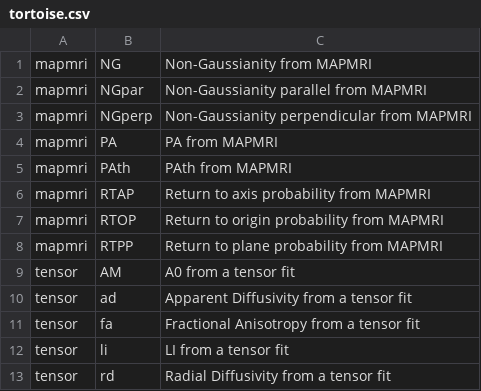
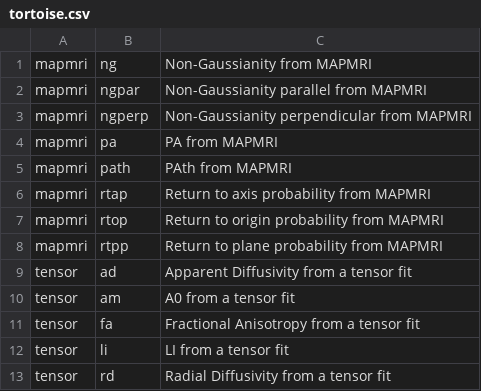
Before and after one commit to PennLINC/qsirecon, a CSV file: docs/recon_scalars/tortoise.csv, drawn as a sheet.

```diff
--- a/docs/recon_scalars/tortoise.csv
+++ b/docs/recon_scalars/tortoise.csv
@@ -1,11 +1,11 @@
-mapmri,NG,Non-Gaussianity from MAPMRI
-mapmri,NGpar,Non-Gaussianity parallel from MAPMRI
-mapmri,NGperp,Non-Gaussianity perpendicular from MAPMRI
-mapmri,PA,PA from MAPMRI
-mapmri,PAth,PAth from MAPMRI
-mapmri,RTAP,Return to axis probability from MAPMRI
-mapmri,RTOP,Return to origin probability from MAPMRI
-mapmri,RTPP,Return to plane probability from MAPMRI
-tensor,AM,A0 from a tensor fit
+mapmri,ng,Non-Gaussianity from MAPMRI
+mapmri,ngpar,Non-Gaussianity parallel from MAPMRI
+mapmri,ngperp,Non-Gaussianity perpendicular from MAPMRI
+mapmri,pa,PA from MAPMRI
+mapmri,path,PAth from MAPMRI
+mapmri,rtap,Return to axis probability from MAPMRI
+mapmri,rtop,Return to origin probability from MAPMRI
+mapmri,rtpp,Return to plane probability from MAPMRI
 tensor,ad,Apparent Diffusivity from a tensor fit
+tensor,am,A0 from a tensor fit
 tensor,fa,Fractional Anisotropy from a tensor fit
```
Also changed, not shown: docs/recon_scalars/csdsi_3dshore.csv, docs/recon_scalars/dipy_3dshore.csv, 32 other files.
